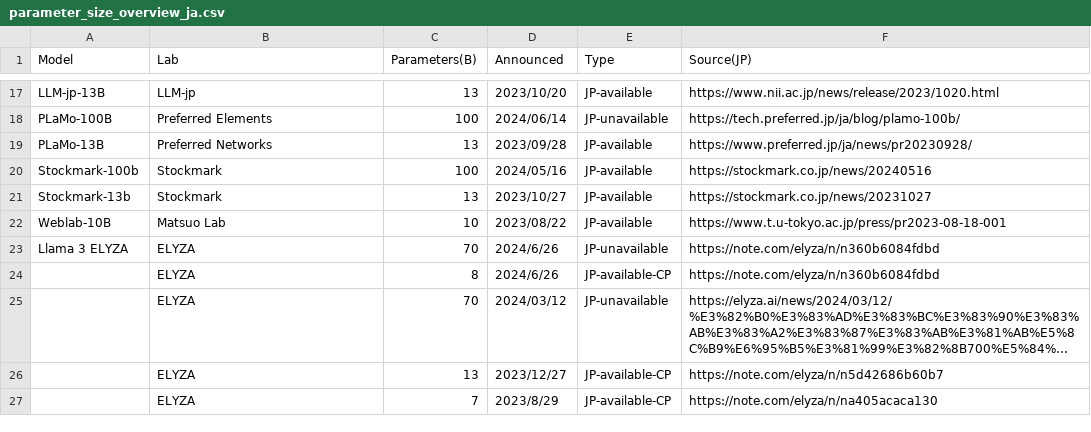
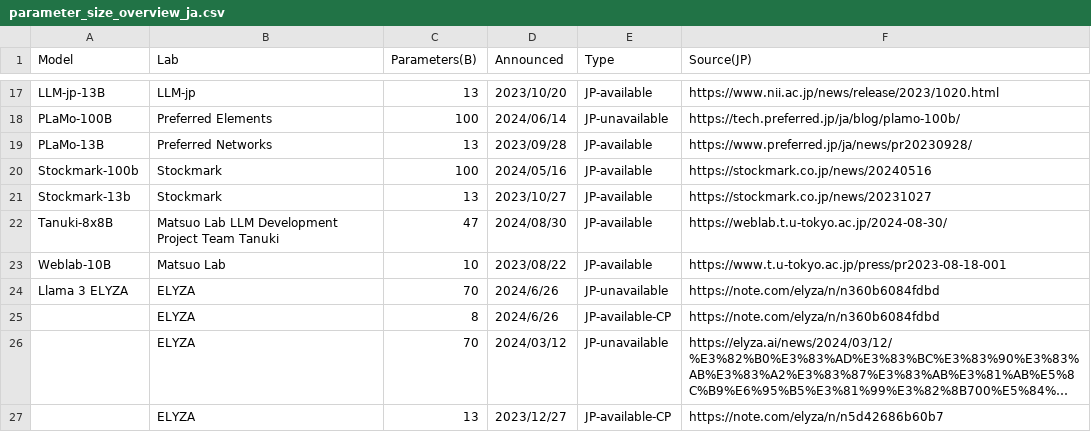
Before and after one commit to llm-jp/awesome-japanese-llm, a CSV file: figures/scripts/parameter_size_overview_ja.csv, drawn as a sheet; only a part is shown, gaps mark what is left out; the shorter side is filled out with more unchanged rows; long unchanged cells end in ….

```diff
--- a/figures/scripts/parameter_size_overview_ja.csv
+++ b/figures/scripts/parameter_size_overview_ja.csv
@@ -21,2 +21,3 @@ Stockmark-100b,Stockmark,100,2024/05/16,JP-available,https://stockmark.co.jp/new
 Stockmark-13b,Stockmark,13,2023/10/27,JP-available,https://stockmark.co.jp/news/20231027
+Tanuki-8x8B,Matsuo Lab LLM Development Project Team Tanuki,47,2024/08/30,JP-available,https://weblab.t.u-tokyo.ac.jp/2024-08-30/
 Weblab-10B,Matsuo Lab,10,2023/08/22,JP-available,https://www.t.u-tokyo.ac.jp/press/pr2023-08-18-001
```
Also changed, not shown: figures/scripts/parameter_size_overview.csv, 4 other files.
